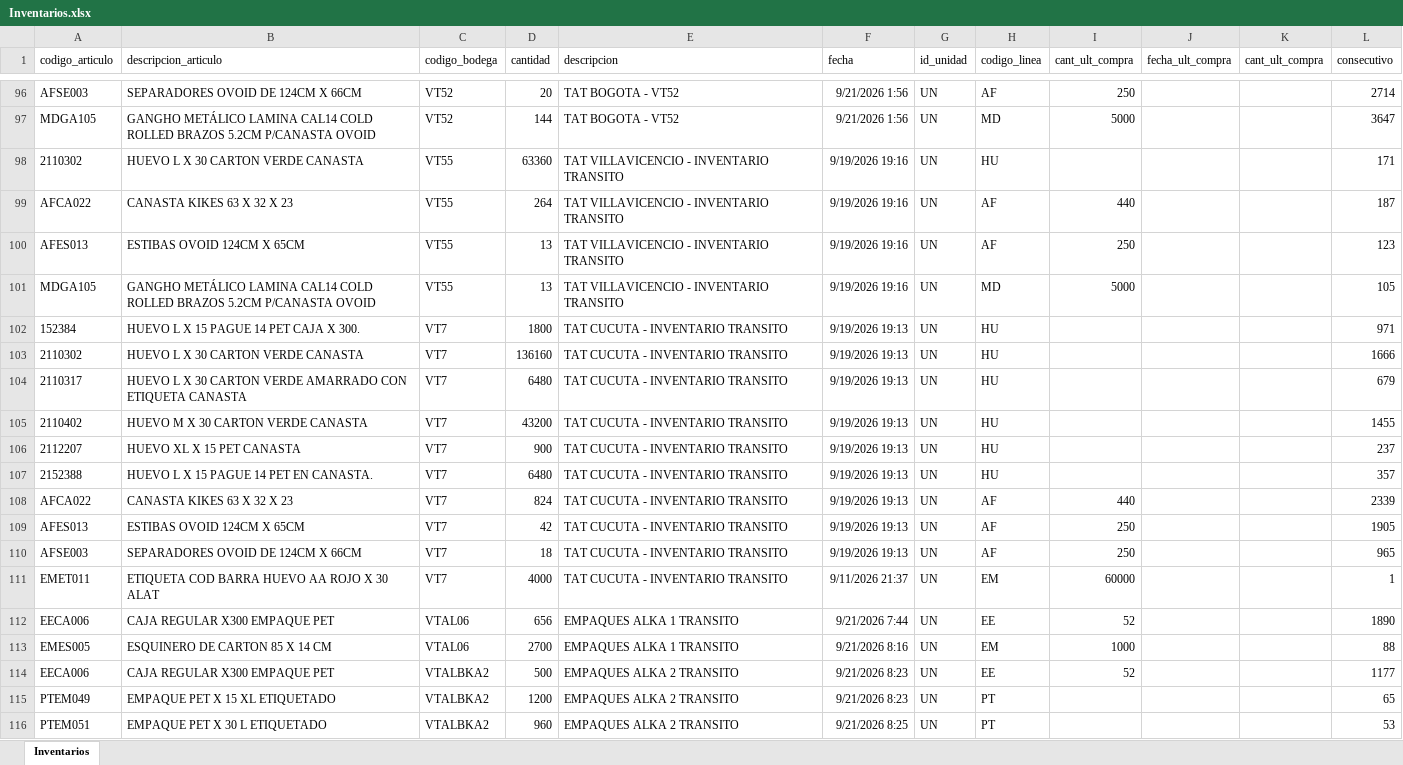
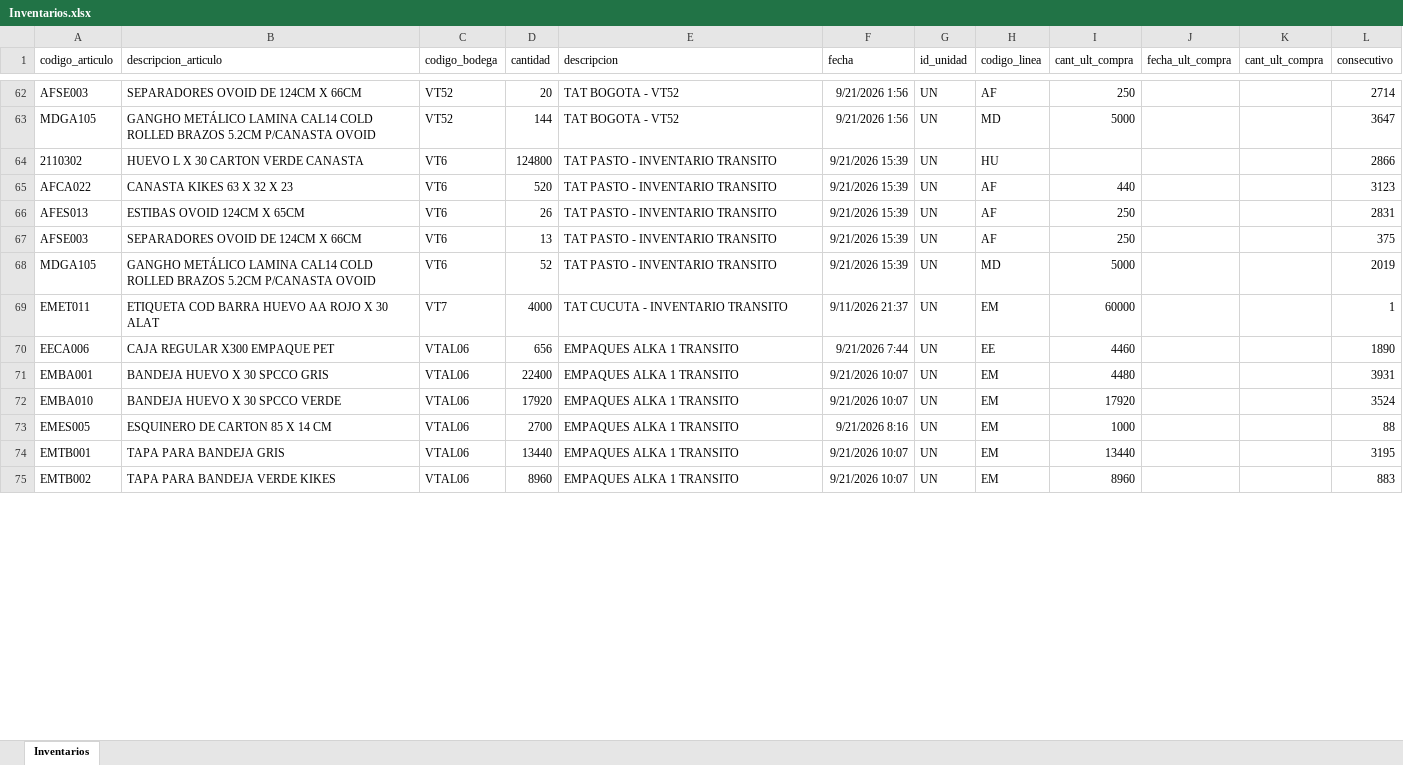
Before and after one commit to CamiVargas25/Inventarios, an Excel workbook: Inventarios.xlsx, sheet Inventarios, drawn as a sheet; only a part is shown, gaps mark what is left out; values as stored, in another font and other column widths than the file's, no borders; removed rows and columns are numbered as before the commit, all else as after; the diff covers the shown part only; the diff names each change by its address in the sheet, - before the commit and + after, or states it on an @@ line.

```diff
--- a/Inventarios.xlsx (sheet Inventarios)
+++ b/Inventarios.xlsx (sheet Inventarios)
-row 98: 2110302 | HUEVO L X 30 CARTON VERDE CANASTA | VT55 | 63360 | TAT VILLAVICENCIO - INVENTARIO TRANSITO | 9/19/2026 19:16 | UN | HU |  |  |  | 171
-row 99: AFCA022 | CANASTA KIKES 63 X 32 X 23 | VT55 | 264 | TAT VILLAVICENCIO - INVENTARIO TRANSITO | 9/19/2026 19:16 | UN | AF | 440 |  |  | 187
-row 100: AFES013 | ESTIBAS OVOID 124CM X 65CM | VT55 | 13 | TAT VILLAVICENCIO - INVENTARIO TRANSITO | 9/19/2026 19:16 | UN | AF | 250 |  |  | 123
-row 101: MDGA105 | GANGHO METÁLICO LAMINA CAL14 COLD ROLLED BRAZOS 5.2CM P/CANASTA OVOID | VT55 | 13 | TAT VILLAVICENCIO - INVENTARIO TRANSITO | 9/19/2026 19:16 | UN | MD | 5000 |  |  | 105
-row 102: 152384 | HUEVO L X 15 PAGUE 14 PET CAJA X 300. | VT7 | 1800 | TAT CUCUTA - INVENTARIO TRANSITO | 9/19/2026 19:13 | UN | HU |  |  |  | 971
-C64 (codigo_bodega): VT7
+C64 (codigo_bodega): VT6
-D64 (cantidad): 136160
+D64 (cantidad): 124800
-E64 (descripcion): TAT CUCUTA - INVENTARIO TRANSITO
+E64 (descripcion): TAT PASTO - INVENTARIO TRANSITO
-F64 (fecha): 9/19/2026 19:13
+F64 (fecha): 9/21/2026 15:39
-L64 (consecutivo): 1666
+L64 (consecutivo): 2866
-row 104: 2110317 | HUEVO L X 30 CARTON VERDE AMARRADO CON ETIQUETA CANASTA | VT7 | 6480 | TAT CUCUTA - INVENTARIO TRANSITO | 9/19/2026 19:13 | UN | HU |  |  |  | 679
-row 105: 2110402 | HUEVO M X 30 CARTON VERDE CANASTA | VT7 | 43200 | TAT CUCUTA - INVENTARIO TRANSITO | 9/19/2026 19:13 | UN | HU |  |  |  | 1455
-row 106: 2112207 | HUEVO XL X 15 PET CANASTA | VT7 | 900 | TAT CUCUTA - INVENTARIO TRANSITO | 9/19/2026 19:13 | UN | HU |  |  |  | 237
-row 107: 2152388 | HUEVO L X 15 PAGUE 14 PET EN CANASTA. | VT7 | 6480 | TAT CUCUTA - INVENTARIO TRANSITO | 9/19/2026 19:13 | UN | HU |  |  |  | 357
-C65:C67 (codigo_bodega): VT7
+C65:C67 (codigo_bodega): VT6
-D65 (cantidad): 824
+D65 (cantidad): 520
-E65:E67 (descripcion): TAT CUCUTA - INVENTARIO TRANSITO
+E65:E67 (descripcion): TAT PASTO - INVENTARIO TRANSITO
-F65:F67 (fecha): 9/19/2026 19:13
+F65:F67 (fecha): 9/21/2026 15:39
-L65 (consecutivo): 2339
+L65 (consecutivo): 3123
-D66 (cantidad): 42
+D66 (cantidad): 26
-L66 (consecutivo): 1905
+L66 (consecutivo): 2831
-D67 (cantidad): 18
+D67 (cantidad): 13
-L67 (consecutivo): 965
+L67 (consecutivo): 375
+row 68: MDGA105 | GANGHO METÁLICO LAMINA CAL14 COLD ROLLED BRAZOS 5.2CM P/CANASTA OVOID | VT6 | 52 | TAT PASTO - INVENTARIO TRANSITO | 9/21/2026 15:39 | UN | MD | 5000 |  |  | 2019
-I70 (cant_ult_compra): 52
+I70 (cant_ult_compra): 4460
+row 71: EMBA001 | BANDEJA HUEVO X 30 SPCCO GRIS | VTAL06 | 22400 | EMPAQUES ALKA 1 TRANSITO | 9/21/2026 10:07 | UN | EM | 4480 |  |  | 3931
+row 72: EMBA010 | BANDEJA HUEVO X 30 SPCCO VERDE | VTAL06 | 17920 | EMPAQUES ALKA 1 TRANSITO | 9/21/2026 10:07 | UN | EM | 17920 |  |  | 3524
-row 114: EECA006 | CAJA REGULAR X300 EMPAQUE PET | VTALBKA2 | 500 | EMPAQUES ALKA 2 TRANSITO | 9/21/2026 8:23 | UN | EE | 52 |  |  | 1177
-row 115: PTEM049 | EMPAQUE PET X 15 XL ETIQUETADO | VTALBKA2 | 1200 | EMPAQUES ALKA 2 TRANSITO | 9/21/2026 8:23 | UN | PT |  |  |  | 65
-row 116: PTEM051 | EMPAQUE PET X 30 L ETIQUETADO | VTALBKA2 | 960 | EMPAQUES ALKA 2 TRANSITO | 9/21/2026 8:25 | UN | PT |  |  |  | 53
+row 74: EMTB001 | TAPA PARA BANDEJA GRIS | VTAL06 | 13440 | EMPAQUES ALKA 1 TRANSITO | 9/21/2026 10:07 | UN | EM | 13440 |  |  | 3195
+row 75: EMTB002 | TAPA PARA BANDEJA VERDE KIKES | VTAL06 | 8960 | EMPAQUES ALKA 1 TRANSITO | 9/21/2026 10:07 | UN | EM | 8960 |  |  | 883
```
Also changed, not shown: 18 added rows, 51 removed rows and 120 edited cells elsewhere in this sheet, BD Rupturas.xlsx, 1 other file.
